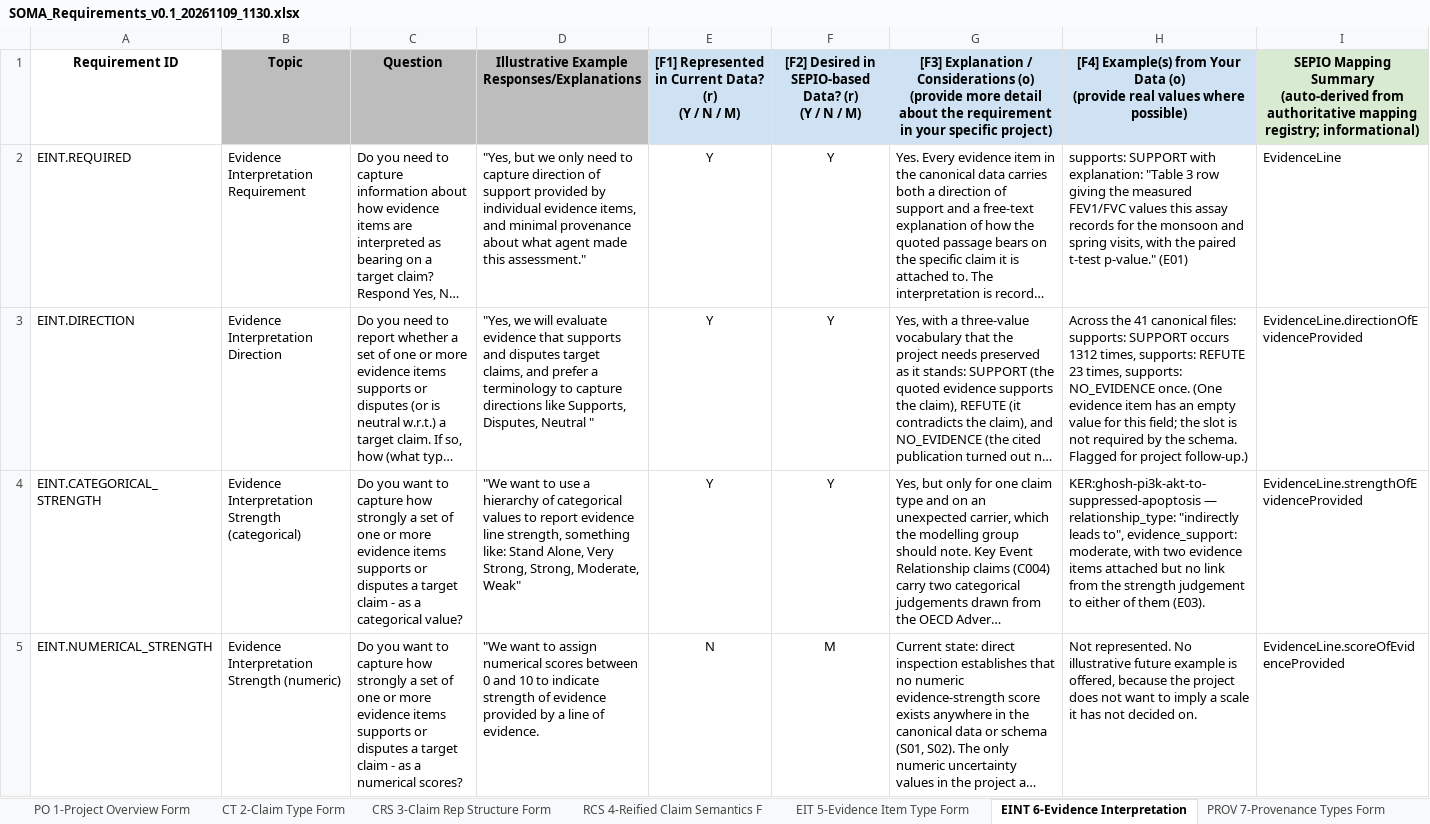
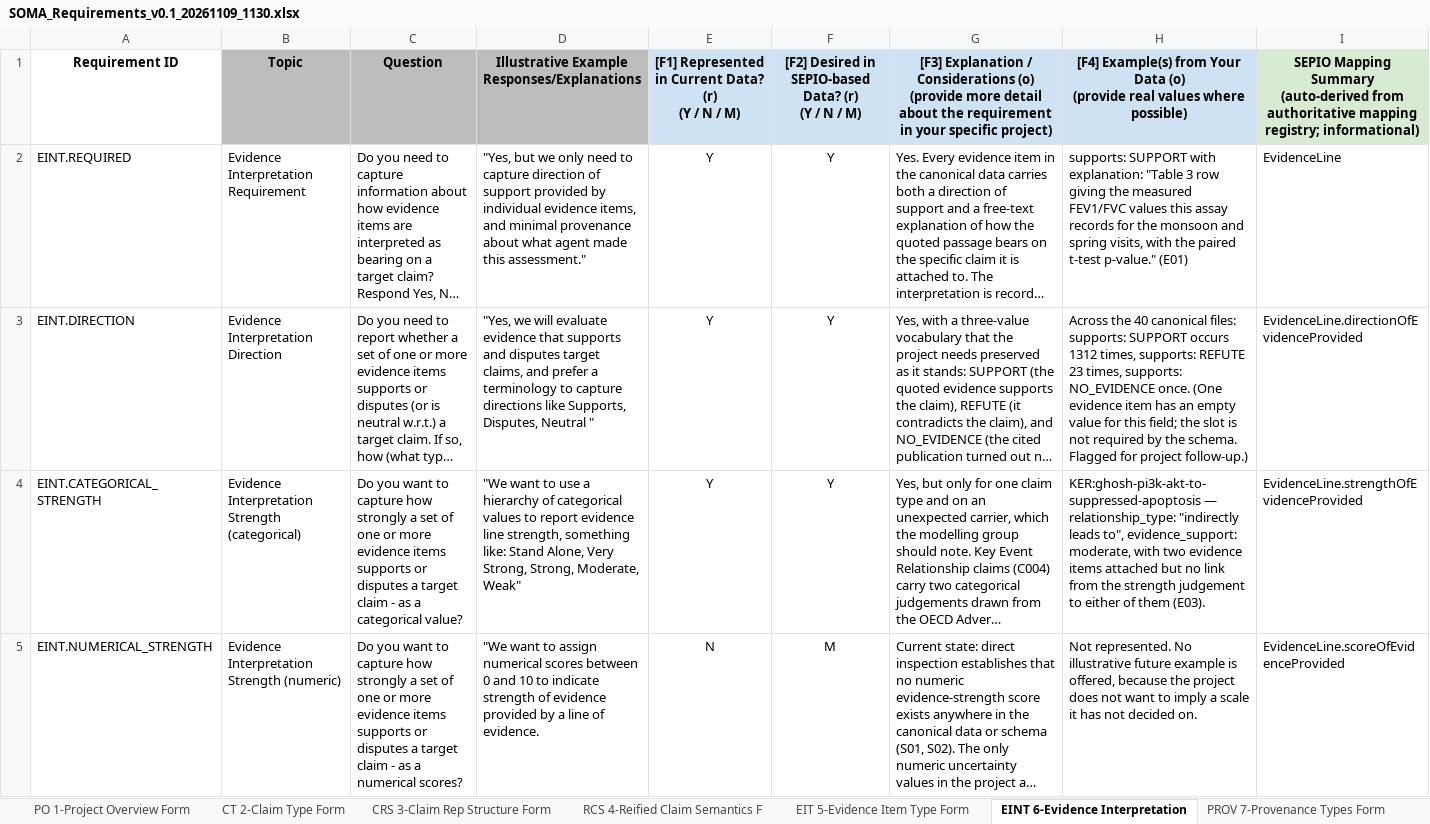
Before and after one commit to EHS-Data-Standards/somamech, an Excel workbook: docs/sepio-requirements/SOMA_Requirements_v0.1_20261109_1130.xlsx, sheet EINT 6-Evidence Interpretation, drawn as a sheet; only a part is shown; long unchanged cells end in …; values as stored, in another font and other column widths than the file's, no borders; table styles not drawn; the diff names each change by its address in the sheet, - before the commit and + after, or states it on an @@ line.

```diff
--- a/docs/sepio-requirements/SOMA_Requirements_v0.1_20261109_1130.xlsx (sheet EINT 6-Evidence Interpretation)
+++ b/docs/sepio-requirements/SOMA_Requirements_v0.1_20261109_1130.xlsx (sheet EINT 6-Evidence Interpretation)
-H3: Across the 41 canonical files:…
+H3: Across the 40 canonical files:…
```
Also changed, not shown: docs/sepio-requirements/SOMA_Requirements_Feedback_Log_v0.1_20261109_1130.xlsx, 2 other files.
